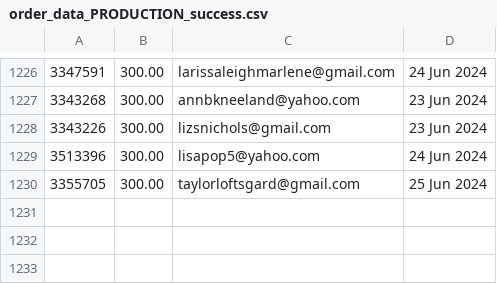
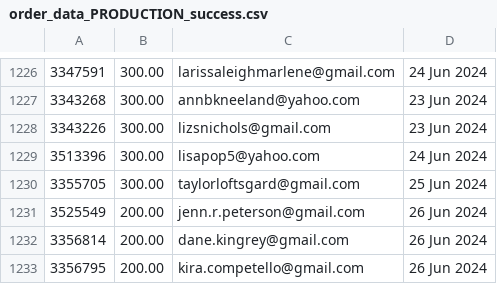
Before and after one commit to required777/TD-Testing-ffcsa_scripts, a CSV file: localline/data/order_data_PRODUCTION_success.csv, drawn as a sheet; only a part is shown, gaps mark what is left out.

```diff
--- a/localline/data/order_data_PRODUCTION_success.csv
+++ b/localline/data/order_data_PRODUCTION_success.csv
@@ -1230 +1230,4 @@
 3355705,300.00,taylorloftsgard@gmail.com,25 Jun 2024
+3525549,200.00,jenn.r.peterson@gmail.com,26 Jun 2024
+3356814,200.00,dane.kingrey@gmail.com,26 Jun 2024
+3356795,200.00,kira.competello@gmail.com,26 Jun 2024
```
Also changed, not shown: localline/data/order_data_PRODUCTION_fail.csv.
